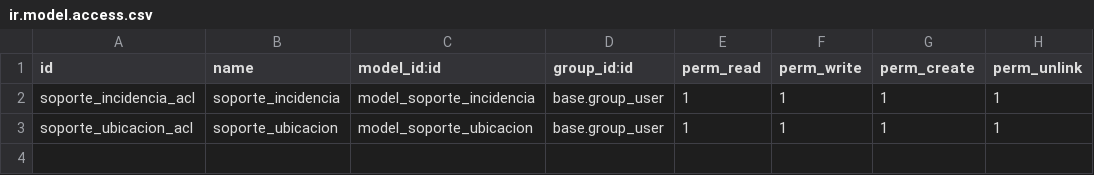
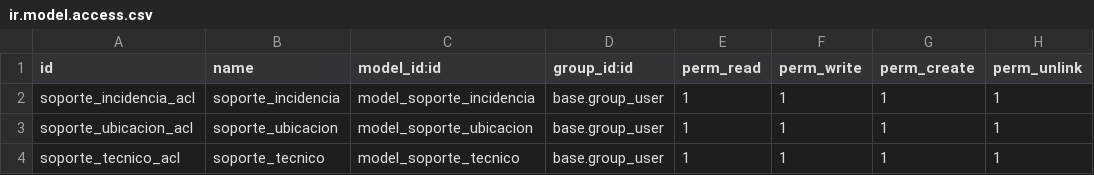
Before and after one commit to Datakokk/modulo-DAM, a CSV file: SGE/2doTrimestre/soporte/security/ir.model.access.csv, drawn as a sheet; the diff names each change by its address in the sheet, - before the commit and + after, or states it on an @@ line.

```diff
--- a/SGE/2doTrimestre/soporte/security/ir.model.access.csv
+++ b/SGE/2doTrimestre/soporte/security/ir.model.access.csv
+row 4: soporte_tecnico_acl | soporte_tecnico | model_soporte_tecnico | base.group_user | 1 | 1 | 1 | 1
```
Also changed, not shown: 2 other files.
